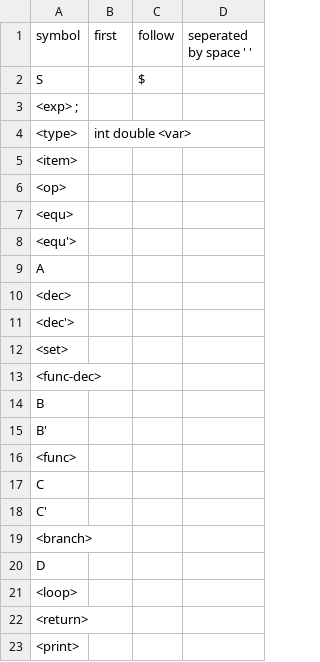
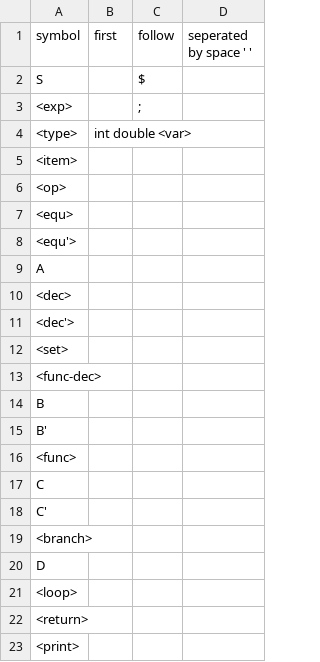
Before and after one commit to LimeTree99/compilor, a CSV file: notes/LL(0).csv, drawn as a sheet.

Commit message:
reworked how things are stored in order to make things easier to read and made the symbols into a linked list

```diff
--- a/notes/LL(0).csv
+++ b/notes/LL(0).csv
@@ -2,3 +2,3 @@ symbol,first,follow,seperated by space ' '
 "S	",,$,
-"<exp>		;	",,,
+"<exp>	",,;,
 "<type>		",int double <var>,,
```
Also changed, not shown: 7 other files.
